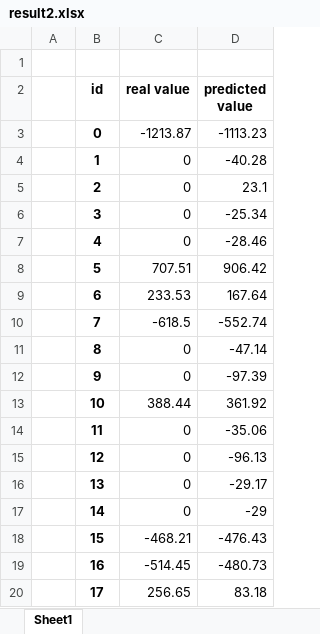
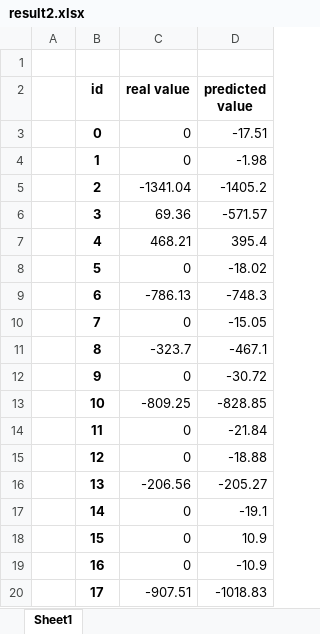
Before and after one commit to wonjun0901/QM_Develop_Machinelearning, an Excel workbook: script_ML_Coatingsystem/result2.xlsx, sheet Sheet1, drawn as a sheet; only a part is shown; values as stored, in another font and other column widths than the file's, no borders; the diff covers the shown part only; the diff names each change by its address in the sheet, - before the commit and + after, or states it on an @@ line.

```diff
--- a/script_ML_Coatingsystem/result2.xlsx (sheet Sheet1)
+++ b/script_ML_Coatingsystem/result2.xlsx (sheet Sheet1)
-C3 (real value): -1213.87
+C3 (real value): 0
-D3 (predicted value): -1113.23
+D3 (predicted value): -17.51
-D4 (predicted value): -40.28
+D4 (predicted value): -1.98
-C5 (real value): 0
+C5 (real value): -1341.04
-D5 (predicted value): 23.1
+D5 (predicted value): -1405.2
-C6 (real value): 0
+C6 (real value): 69.36
-D6 (predicted value): -25.34
+D6 (predicted value): -571.57
-C7 (real value): 0
+C7 (real value): 468.21
-D7 (predicted value): -28.46
+D7 (predicted value): 395.4
-C8 (real value): 707.51
+C8 (real value): 0
-D8 (predicted value): 906.42
+D8 (predicted value): -18.02
-C9 (real value): 233.53
+C9 (real value): -786.13
-D9 (predicted value): 167.64
+D9 (predicted value): -748.3
-C10 (real value): -618.5
+C10 (real value): 0
-D10 (predicted value): -552.74
+D10 (predicted value): -15.05
-C11 (real value): 0
+C11 (real value): -323.7
-D11 (predicted value): -47.14
+D11 (predicted value): -467.1
-D12 (predicted value): -97.39
+D12 (predicted value): -30.72
-C13 (real value): 388.44
+C13 (real value): -809.25
-D13 (predicted value): 361.92
+D13 (predicted value): -828.85
-D14 (predicted value): -35.06
+D14 (predicted value): -21.84
-D15 (predicted value): -96.13
+D15 (predicted value): -18.88
-C16 (real value): 0
+C16 (real value): -206.56
-D16 (predicted value): -29.17
+D16 (predicted value): -205.27
-D17 (predicted value): -29
+D17 (predicted value): -19.1
-C18 (real value): -468.21
+C18 (real value): 0
-D18 (predicted value): -476.43
+D18 (predicted value): 10.9
-C19 (real value): -514.45
+C19 (real value): 0
-D19 (predicted value): -480.73
+D19 (predicted value): -10.9
-C20 (real value): 256.65
+C20 (real value): -907.51
-D20 (predicted value): 83.18
+D20 (predicted value): -1018.83
```
Also changed, not shown: 19 removed rows and 76 edited cells elsewhere in this sheet, 13 other files.
